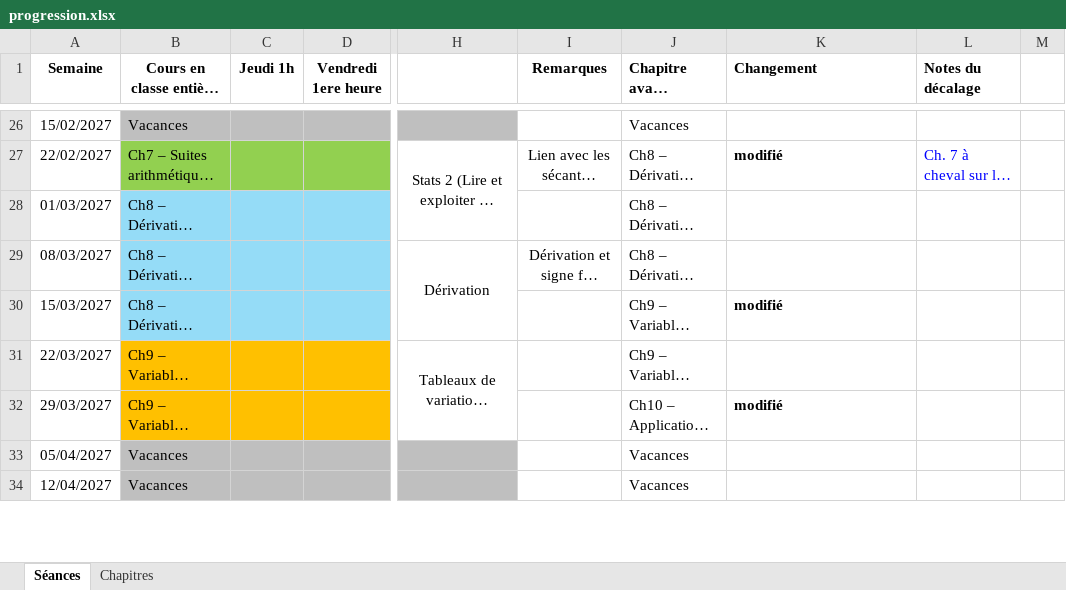
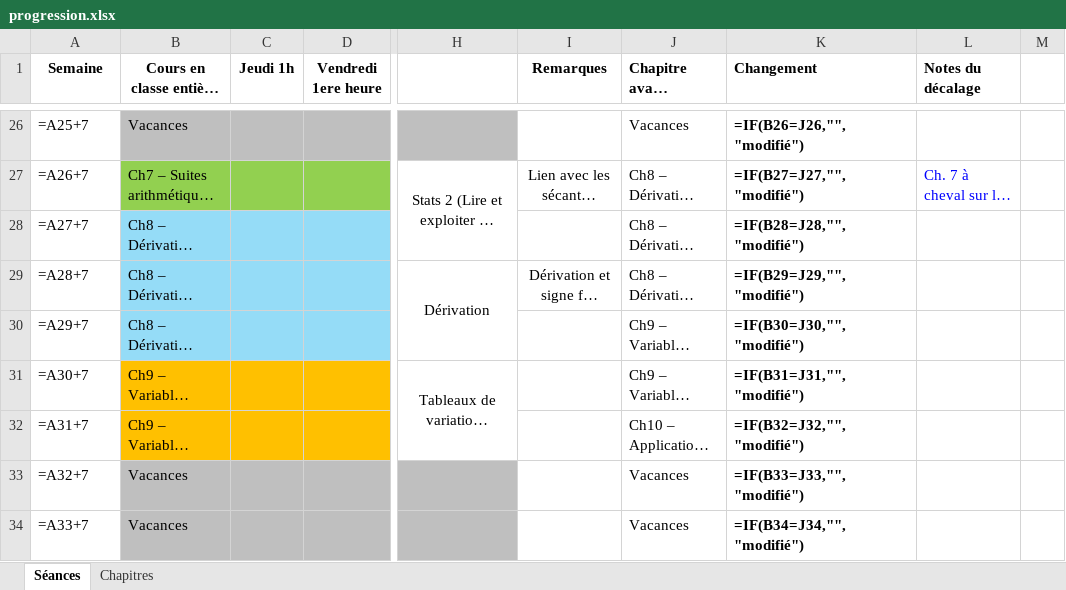
Before and after one commit to Alexandre-Fernandez-dev/Enseignement, an Excel workbook: 2026-2027/Premières ST2S/progression.xlsx, sheet Séances, drawn as a sheet; only a part is shown, gaps mark what is left out; long unchanged cells end in …; values as stored, in another font and other column widths than the file's, no borders; formulas without a stored value are shown as written; conditional formats not drawn; the diff covers the shown part only; the diff names each change by its address in the sheet, - before the commit and + after, or states it on an @@ line.

```diff
--- a/2026-2027/Premières ST2S/progression.xlsx (sheet Séances)
+++ b/2026-2027/Premières ST2S/progression.xlsx (sheet Séances)
-A26 (Semaine): 15/02/2027
+A26 (Semaine): =A25+7
-K26 (Changement): (empty)
+K26 (Changement): =IF(B26=J26,"","modifié")
-A27 (Semaine): 22/02/2027
+A27 (Semaine): =A26+7
-K27 (Changement): modifié
+K27 (Changement): =IF(B27=J27,"","modifié")
-A28 (Semaine): 01/03/2027
+A28 (Semaine): =A27+7
-K28 (Changement): (empty)
+K28 (Changement): =IF(B28=J28,"","modifié")
-A29 (Semaine): 08/03/2027
+A29 (Semaine): =A28+7
-K29 (Changement): (empty)
+K29 (Changement): =IF(B29=J29,"","modifié")
-A30 (Semaine): 15/03/2027
+A30 (Semaine): =A29+7
-K30 (Changement): modifié
+K30 (Changement): =IF(B30=J30,"","modifié")
-A31 (Semaine): 22/03/2027
+A31 (Semaine): =A30+7
-K31 (Changement): (empty)
+K31 (Changement): =IF(B31=J31,"","modifié")
-A32 (Semaine): 29/03/2027
+A32 (Semaine): =A31+7
-K32 (Changement): modifié
+K32 (Changement): =IF(B32=J32,"","modifié")
-A33 (Semaine): 05/04/2027
+A33 (Semaine): =A32+7
-K33 (Changement): (empty)
+K33 (Changement): =IF(B33=J33,"","modifié")
-A34 (Semaine): 12/04/2027
+A34 (Semaine): =A33+7
-K34 (Changement): (empty)
+K34 (Changement): =IF(B34=J34,"","modifié")
```
Also changed, not shown: 5 added rows, 5 removed rows, 68 edited cells and cell formats elsewhere in this sheet, sheet Chapitres, 7 other files.
